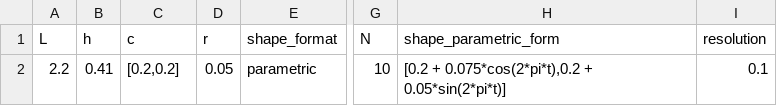
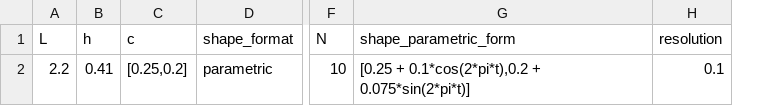
Before and after one commit to Michele-s-team/finite_elements, a CSV file: generate_mesh/2d/square/shape_line/mesh_parameters.csv, drawn as a sheet; only a part is shown, gaps mark what is left out; removed rows and columns are numbered as before the commit, all else as after; the diff names each change by its address in the sheet, - before the commit and + after, or states it on an @@ line.

Commit message:
substituted parameters

```diff
--- a/generate_mesh/2d/square/shape_line/mesh_parameters.csv
+++ b/generate_mesh/2d/square/shape_line/mesh_parameters.csv
-column D (r), row 2: 0.05
-C2 (c): [0.2,0.2]
+C2 (c): [0.25,0.2]
-G2 (shape_parametric_form): [0.2 + 0.075*cos(2*pi*t),0.2 + 0.05*sin(2*pi*t)]
+G2 (shape_parametric_form): [0.25 + 0.1*cos(2*pi*t),0.2 + 0.075*sin(2*pi*t)]
```
Also changed, not shown: fluid_structure_interaction/rigid_obstacle/monolithic/parameters_bc_square_shape_line.csv.
